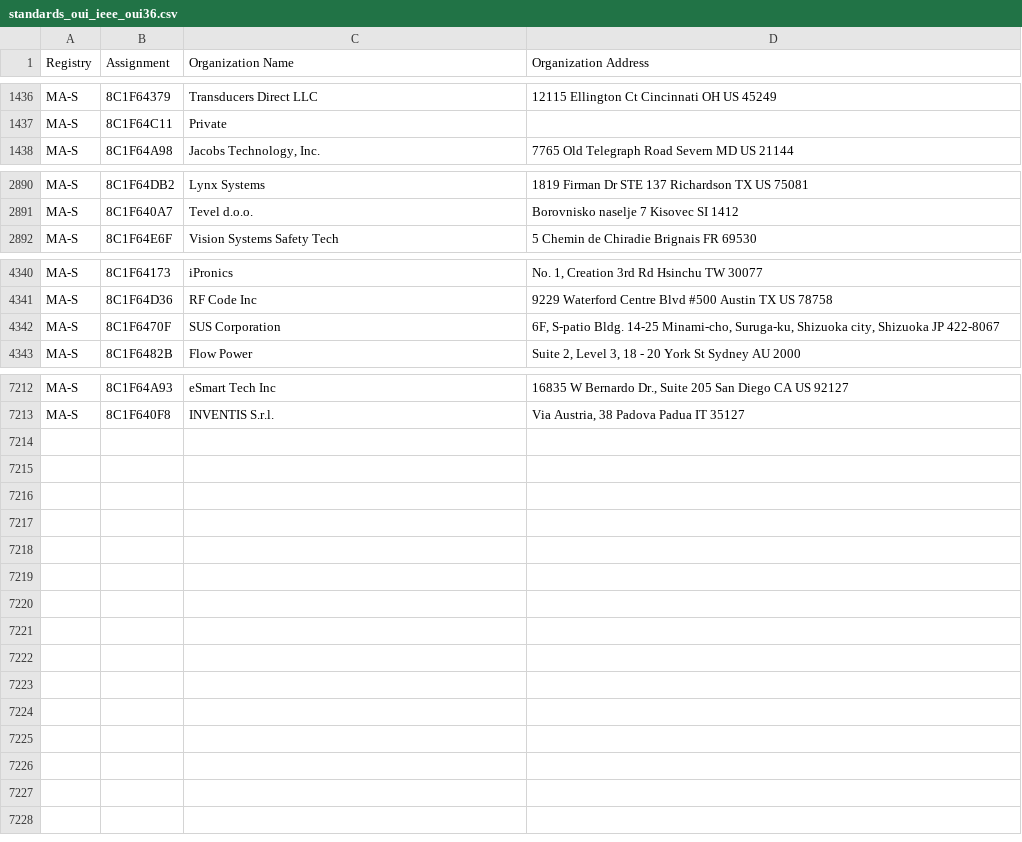
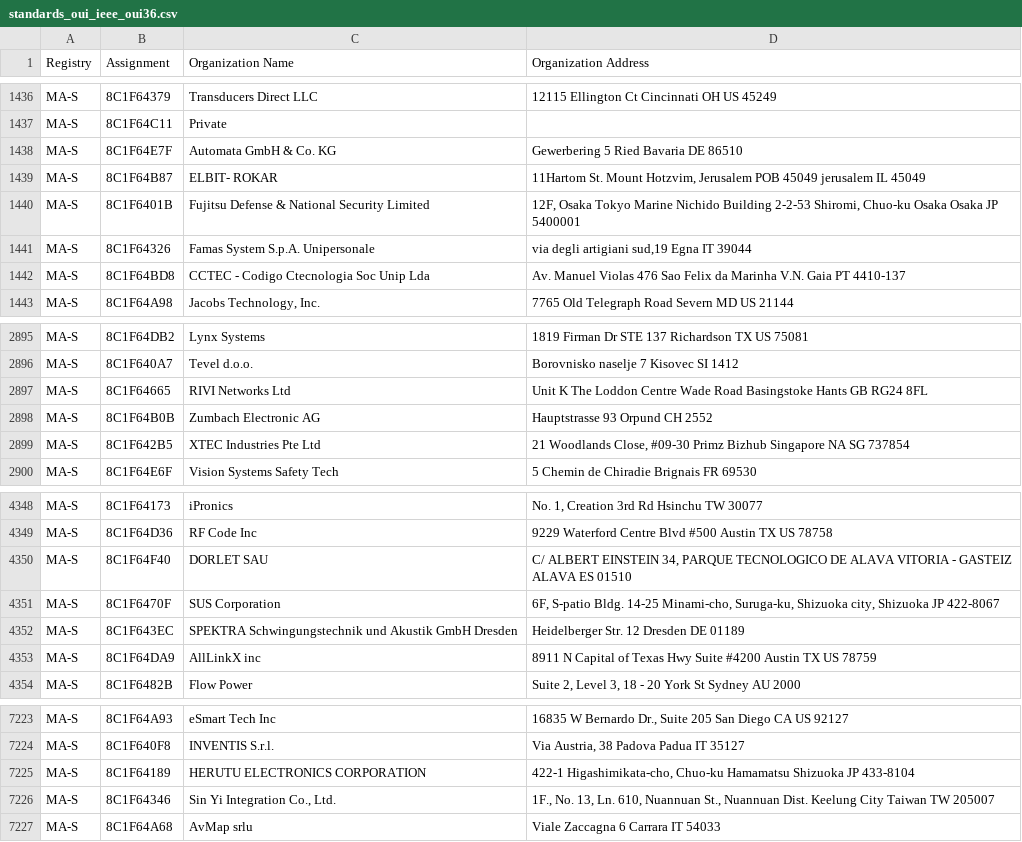
Before and after one commit to emeryn/Cybref, a CSV file: output/standards_oui_ieee_oui36.csv, drawn as a sheet; only a part is shown, gaps mark what is left out; the diff covers the shown part only; the diff names each change by its address in the sheet, - before the commit and + after, or states it on an @@ line.

```diff
--- a/output/standards_oui_ieee_oui36.csv
+++ b/output/standards_oui_ieee_oui36.csv
+row 1438: MA-S | 8C1F64E7F | Automata GmbH & Co. KG | Gewerbering 5 Ried Bavaria DE 86510
+row 1439: MA-S | 8C1F64B87 | ELBIT- ROKAR | 11Hartom St. Mount Hotzvim, Jerusalem POB 45049 jerusalem IL 45049
+row 1440: MA-S | 8C1F6401B | Fujitsu Defense & National Security Limited | 12F, Osaka Tokyo Marine Nichido Building 2-2-53 Shiromi, Chuo-ku Osaka Osaka JP 5400001
+row 1441: MA-S | 8C1F64326 | Famas System S.p.A. Unipersonale | via degli artigiani sud,19 Egna IT 39044
+row 1442: MA-S | 8C1F64BD8 | CCTEC - Codigo Ctecnologia Soc Unip Lda | Av. Manuel Violas 476 Sao Felix da Marinha V.N. Gaia PT 4410-137
+row 2897: MA-S | 8C1F64665 | RIVI Networks Ltd | Unit K The Loddon Centre Wade Road Basingstoke Hants GB RG24 8FL
+row 2898: MA-S | 8C1F64B0B | Zumbach Electronic AG | Hauptstrasse 93 Orpund CH 2552
+row 2899: MA-S | 8C1F642B5 | XTEC Industries Pte Ltd | 21 Woodlands Close, #09-30 Primz Bizhub Singapore NA SG 737854
+row 4350: MA-S | 8C1F64F40 | DORLET SAU | C/ ALBERT EINSTEIN 34, PARQUE TECNOLOGICO DE ALAVA VITORIA - GASTEIZ ALAVA ES 01510
+row 4352: MA-S | 8C1F643EC | SPEKTRA Schwingungstechnik und Akustik GmbH Dresden | Heidelberger Str. 12 Dresden DE 01189
+row 4353: MA-S | 8C1F64DA9 | AllLinkX inc | 8911 N Capital of Texas Hwy Suite #4200 Austin TX US 78759
+row 7225: MA-S | 8C1F64189 | HERUTU ELECTRONICS CORPORATION | 422-1 Higashimikata-cho, Chuo-ku Hamamatsu Shizuoka JP 433-8104
+row 7226: MA-S | 8C1F64346 | Sin Yi Integration Co., Ltd. | 1F., No. 13, Ln. 610, Nuannuan St., Nuannuan Dist. Keelung City Taiwan TW 205007
+row 7227: MA-S | 8C1F64A68 | AvMap srlu | Viale Zaccagna 6 Carrara IT 54033
```
Also changed, not shown: 1 added row, 1 removed row and 1 moved row elsewhere in this file, output/standards_oui_ieee_cid.csv, 15 other files.
